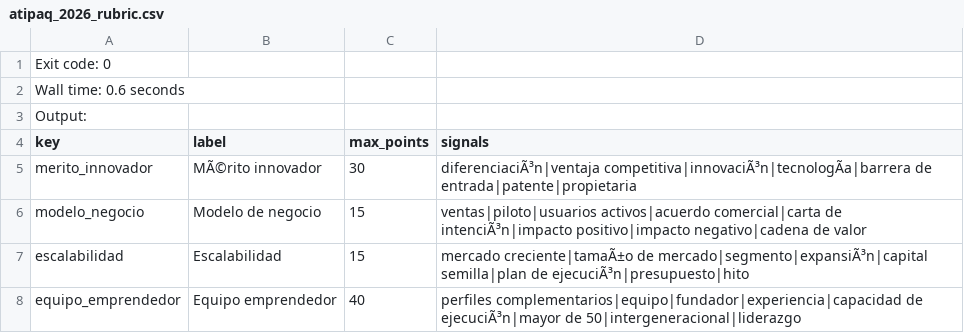
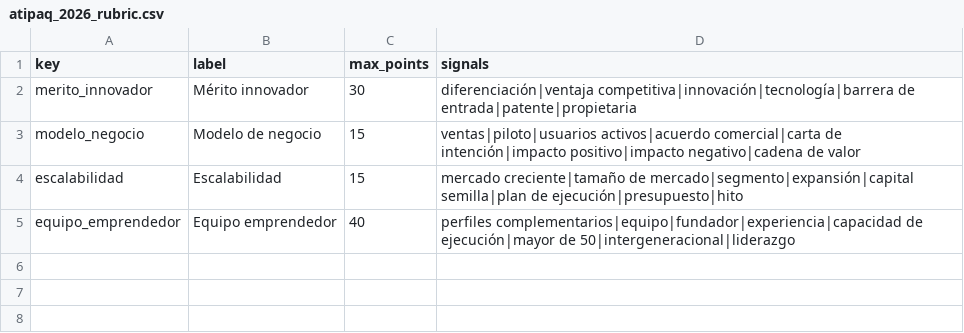
Before and after one commit to oscarricharingaoblitas-sketch/rubricflow-demo, a CSV file: atipaq-2026/atipaq_2026_rubric.csv, drawn as a sheet; removed rows and columns are numbered as before the commit, all else as after; the diff names each change by its address in the sheet, - before the commit and + after, or states it on an @@ line.

Commit message:
Repair ATIPAQ sample: atipaq_2026_rubric.csv

```diff
--- a/atipaq-2026/atipaq_2026_rubric.csv
+++ b/atipaq-2026/atipaq_2026_rubric.csv
-row 1: Exit code: 0
-row 2: Wall time: 0.6 seconds
-row 3: Output:
-B2 (label): MÃ©rito innovador
+B2 (label): Mérito innovador
-D2 (signals): diferenciaciÃ³n|ventaja competitiva|innovaciÃ³n|tecnologÃa|barrera de entrada|patente|propietaria
+D2 (signals): diferenciación|ventaja competitiva|innovación|tecnología|barrera de entrada|patente|propietaria
-D3 (signals): …comercial|carta de intenciÃ³n|impacto positivo|impacto negativo|cadena…
+D3 (signals): …comercial|carta de intención|impacto positivo|impacto negativo|cadena…
-D4 (signals): mercado creciente|tamaÃ±o de mercado|segmento|expansiÃ³n|capital semilla|plan de ejecuciÃ³n|presupuesto|hito
+D4 (signals): mercado creciente|tamaño de mercado|segmento|expansión|capital semilla|plan de ejecución|presupuesto|hito
-D5 (signals): …complementarios|equipo|fundador|experiencia|capacidad de ejecuciÃ³n|mayor de 50|intergeneracional|liderazgo
+D5 (signals): …complementarios|equipo|fundador|experiencia|capacidad de ejecución|mayor de 50|intergeneracional|liderazgo
```
